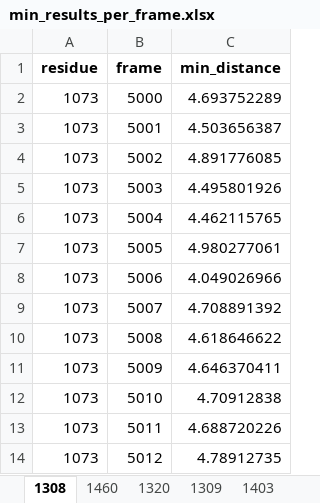
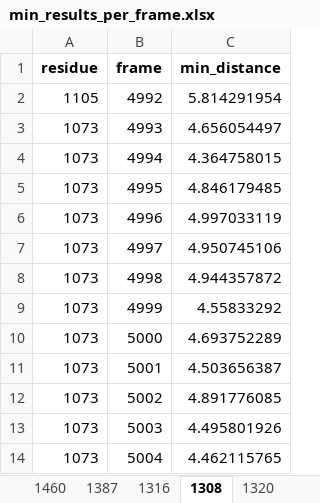
Before and after one commit to konstantinasfr/ion-permeation-analyzer, an Excel workbook: results/min_results_per_frame.xlsx, sheet 1308, drawn as a sheet; only a part is shown; the shorter side is filled out with more unchanged rows; values as stored, in another font and other column widths than the file's, no borders; the diff names each change by its address in the sheet, - before the commit and + after, or states it on an @@ line.

```diff
--- a/results/min_results_per_frame.xlsx (sheet 1308)
+++ b/results/min_results_per_frame.xlsx (sheet 1308)
+sheet tab: 1387
+sheet tab: 1316
@@ sheet tab order changed: 1460 | 1387 | 1316 | 1308 | 1320 @@
+row 2: 1105 | 4992 | 5.814291954
+row 3: 1073 | 4993 | 4.656054497
+row 4: 1073 | 4994 | 4.364758015
+row 5: 1073 | 4995 | 4.846179485
+row 6: 1073 | 4996 | 4.997033119
+row 7: 1073 | 4997 | 4.950745106
+row 8: 1073 | 4998 | 4.944357872
+row 9: 1073 | 4999 | 4.55833292
```
Also changed, not shown: sheet 1460, sheet 1355, sheet 1476, sheet 1380, sheet 2443, sheet 2434, other sheet tabs, results/ch2_permation_residue_comb.xlsx, results/residue_clusters.xlsx, 27 other files.
